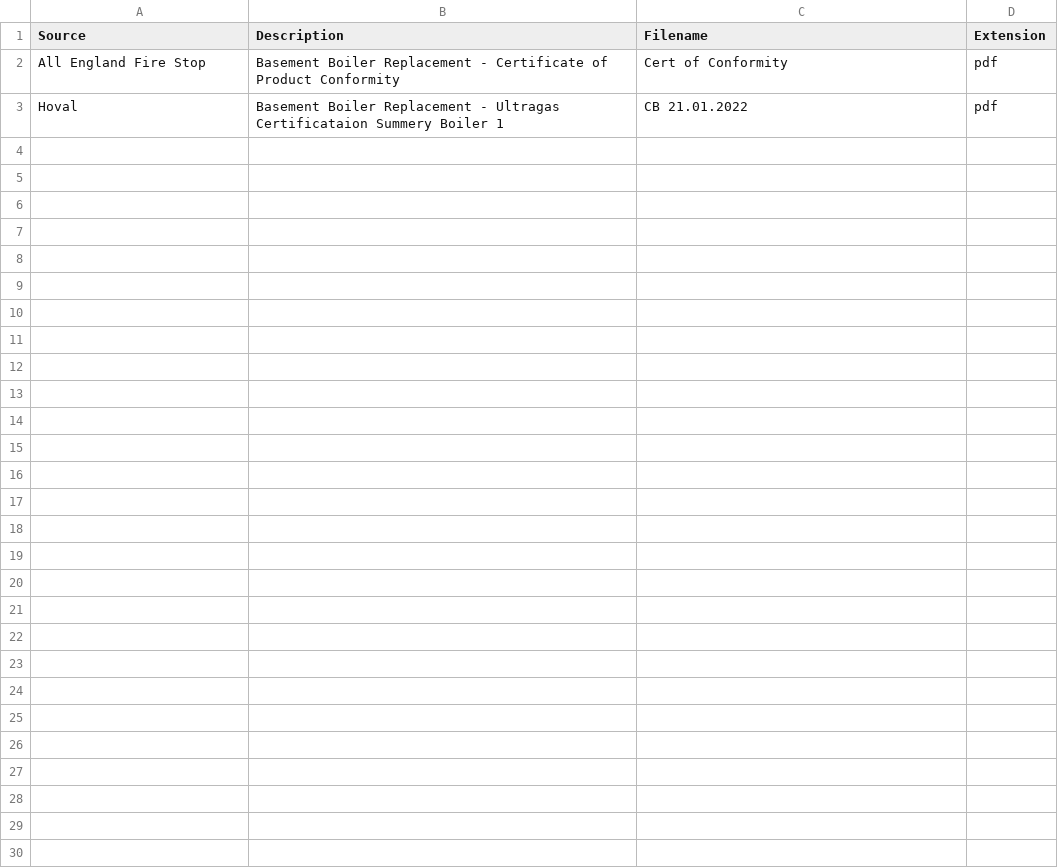
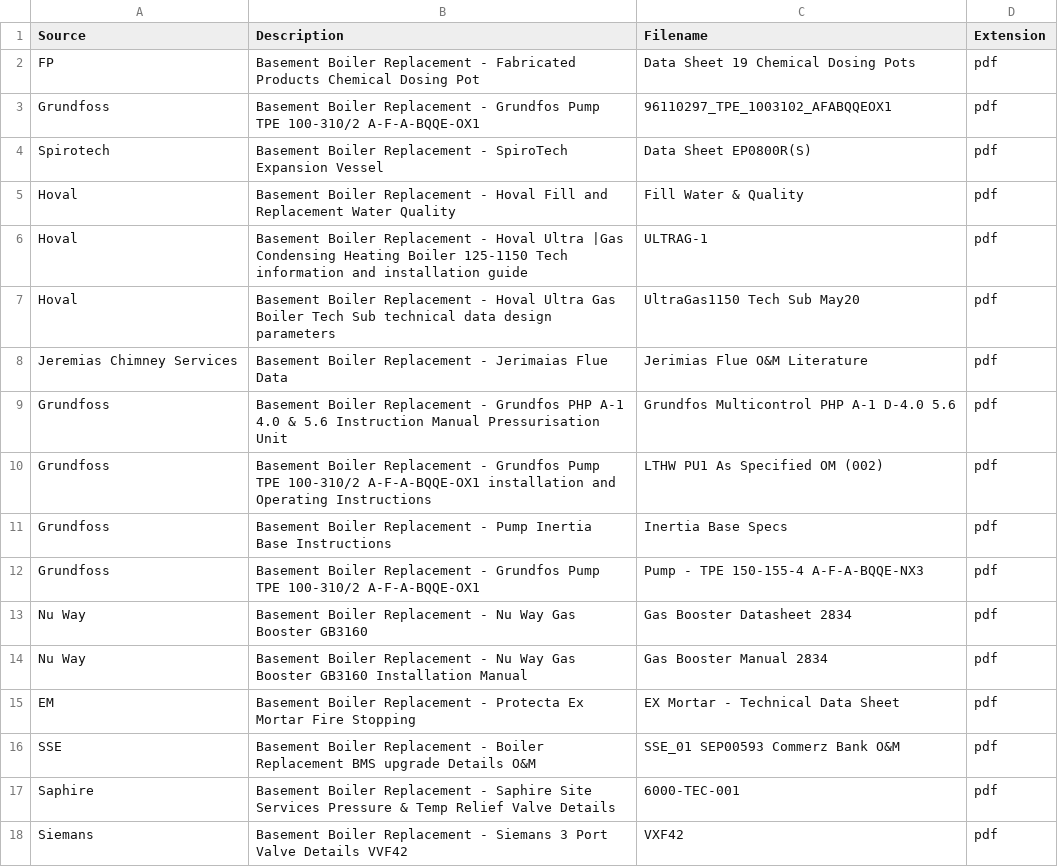
Before and after one commit to njs91/csv-to-html-generator, a CSV file: pulse-rows-generator-content.csv, drawn as a sheet; removed rows and columns are numbered as before the commit, all else as after; the diff names each change by its address in the sheet, - before the commit and + after, or states it on an @@ line.

```diff
--- a/pulse-rows-generator-content.csv
+++ b/pulse-rows-generator-content.csv
-row 2: All England Fire Stop | Basement Boiler Replacement - Certificate of Product Conformity | Cert of Conformity | pdf
+row 2: FP | Basement Boiler Replacement - Fabricated Products Chemical Dosing Pot | Data Sheet 19 Chemical Dosing Pots | pdf
+row 3: Grundfoss | Basement Boiler Replacement - Grundfos Pump TPE 100-310/2 A-F-A-BQQE-OX1 | 96110297_TPE_1003102_AFABQQEOX1 | pdf
+row 4: Spirotech | Basement Boiler Replacement - SpiroTech Expansion Vessel | Data Sheet EP0800R(S) | pdf
+row 5: Hoval | Basement Boiler Replacement - Hoval Fill and Replacement Water Quality | Fill Water & Quality | pdf
+row 6: Hoval | Basement Boiler Replacement - Hoval Ultra |Gas Condensing Heating Boiler 125-1150 Tech information and installation guide | ULTRAG-1 | pdf
-B7 (Description): …Replacement - Ultragas Certificataion Summery Boiler 1
+B7 (Description): …Replacement - Hoval Ultra Gas Boiler Tech Sub technical data design parameters
-C7 (Filename): CB 21.01.2022
+C7 (Filename): UltraGas1150 Tech Sub May20
+row 8: Jeremias Chimney Services | Basement Boiler Replacement - Jerimaias Flue Data | Jerimias Flue O&M Literature | pdf
+row 9: Grundfoss | Basement Boiler Replacement - Grundfos PHP A-1 4.0 & 5.6 Instruction Manual Pressurisation Unit | Grundfos Multicontrol PHP A-1 D-4.0 5.6 | pdf
+row 10: Grundfoss | Basement Boiler Replacement - Grundfos Pump TPE 100-310/2 A-F-A-BQQE-OX1 installation and Operating Instructions | LTHW PU1 As Specified OM (002) | pdf
+row 11: Grundfoss | Basement Boiler Replacement - Pump Inertia Base Instructions | Inertia Base Specs | pdf
+row 12: Grundfoss | Basement Boiler Replacement - Grundfos Pump TPE 100-310/2 A-F-A-BQQE-OX1 | Pump - TPE 150-155-4 A-F-A-BQQE-NX3 | pdf
+row 13: Nu Way | Basement Boiler Replacement - Nu Way Gas Booster GB3160 | Gas Booster Datasheet 2834 | pdf
+row 14: Nu Way | Basement Boiler Replacement - Nu Way Gas Booster GB3160 Installation Manual | Gas Booster Manual 2834 | pdf
+row 15: EM | Basement Boiler Replacement - Protecta Ex Mortar Fire Stopping | EX Mortar - Technical Data Sheet | pdf
+row 16: SSE | Basement Boiler Replacement - Boiler Replacement BMS upgrade Details O&M | SSE_01 SEP00593 Commerz Bank O&M | pdf
+row 17: Saphire | Basement Boiler Replacement - Saphire Site Services Pressure & Temp Relief Valve Details | 6000-TEC-001 | pdf
+row 18: Siemans | Basement Boiler Replacement - Siemans 3 Port Valve Details VVF42 | VXF42 | pdf
```
Also changed, not shown: 1 other file.
